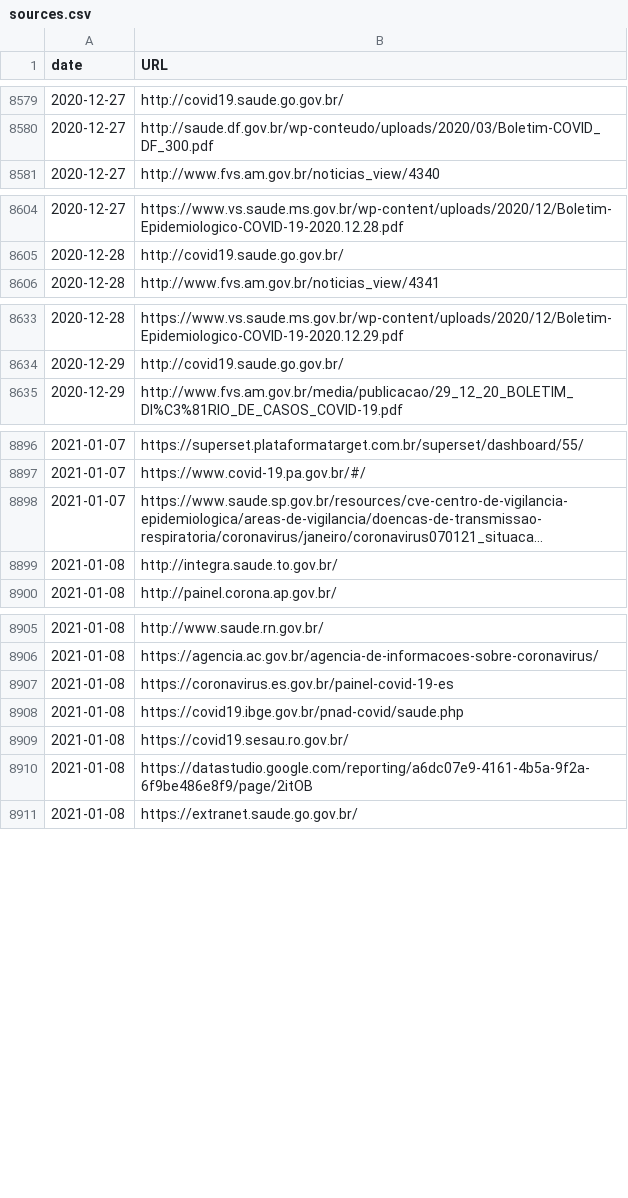
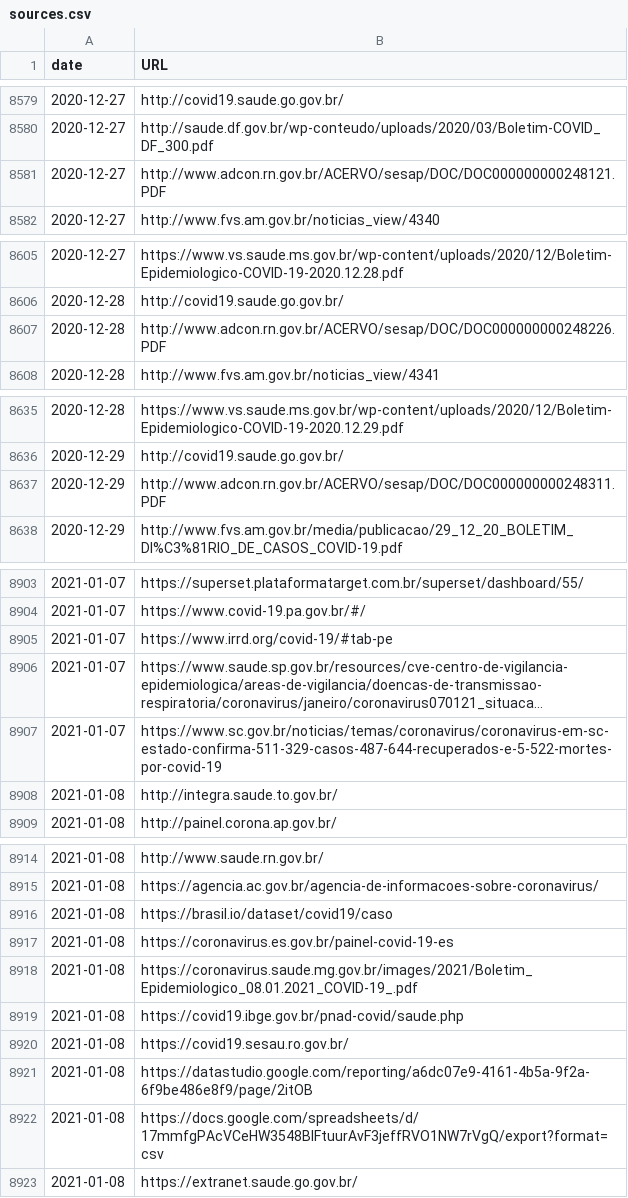
Before and after one commit to spdrio/covid19br, a CSV file: sources.csv, drawn as a sheet; only a part is shown, gaps mark what is left out; long unchanged cells end in …; the diff covers the shown part only; the diff names each change by its address in the sheet, - before the commit and + after, or states it on an @@ line.

```diff
--- a/sources.csv
+++ b/sources.csv
+row 8581: 2020-12-27 | http://www.adcon.rn.gov.br/ACERVO/sesap/DOC/DOC000000000248121.PDF
+row 8607: 2020-12-28 | http://www.adcon.rn.gov.br/ACERVO/sesap/DOC/DOC000000000248226.PDF
+row 8637: 2020-12-29 | http://www.adcon.rn.gov.br/ACERVO/sesap/DOC/DOC000000000248311.PDF
+row 8905: 2021-01-07 | https://www.irrd.org/covid-19/#tab-pe
+row 8907: 2021-01-07 | https://www.sc.gov.br/noticias/temas/coronavirus/coronavirus-em-sc-estado-confirma-511-329-casos-487-644-recuperados-e-5-522-mortes-por-covid-19
+row 8916: 2021-01-08 | https://brasil.io/dataset/covid19/caso
+row 8918: 2021-01-08 | https://coronavirus.saude.mg.gov.br/images/2021/Boletim_Epidemiologico_08.01.2021_COVID-19_.pdf
+row 8922: 2021-01-08 | https://docs.google.com/spreadsheets/d/17mmfgPAcVCeHW3548BlFtuurAvF3jeffRVO1NW7rVgQ/export?format=csv
```
Also changed, not shown: 4 added rows elsewhere in this file, cases-brazil-cities.csv, cases-brazil-states.csv, 4 other files.
